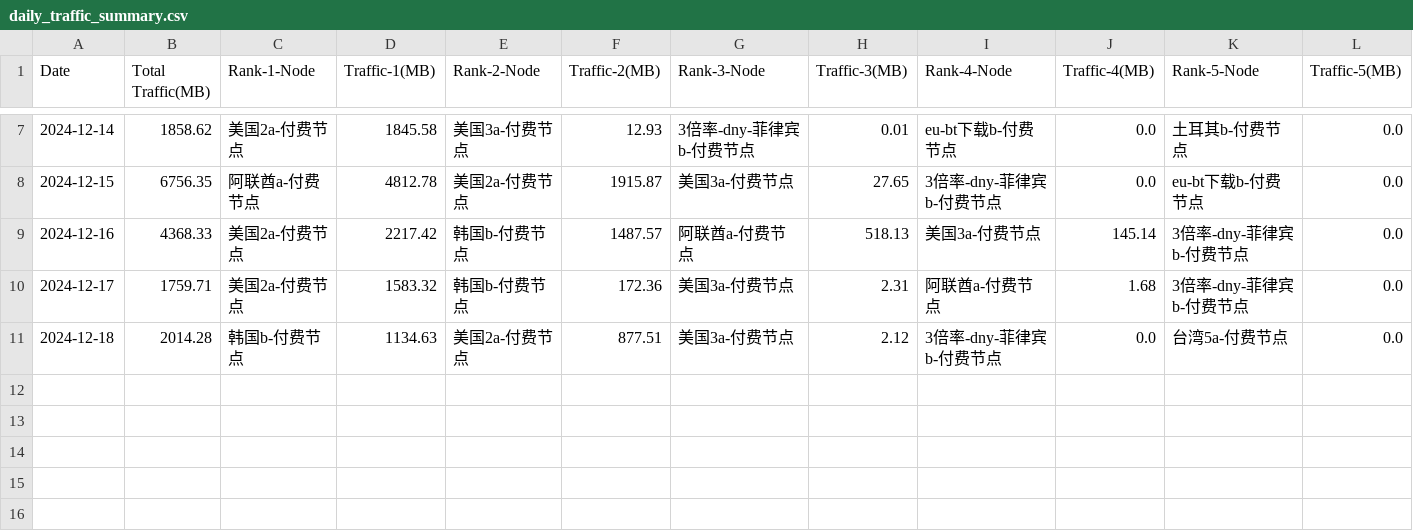
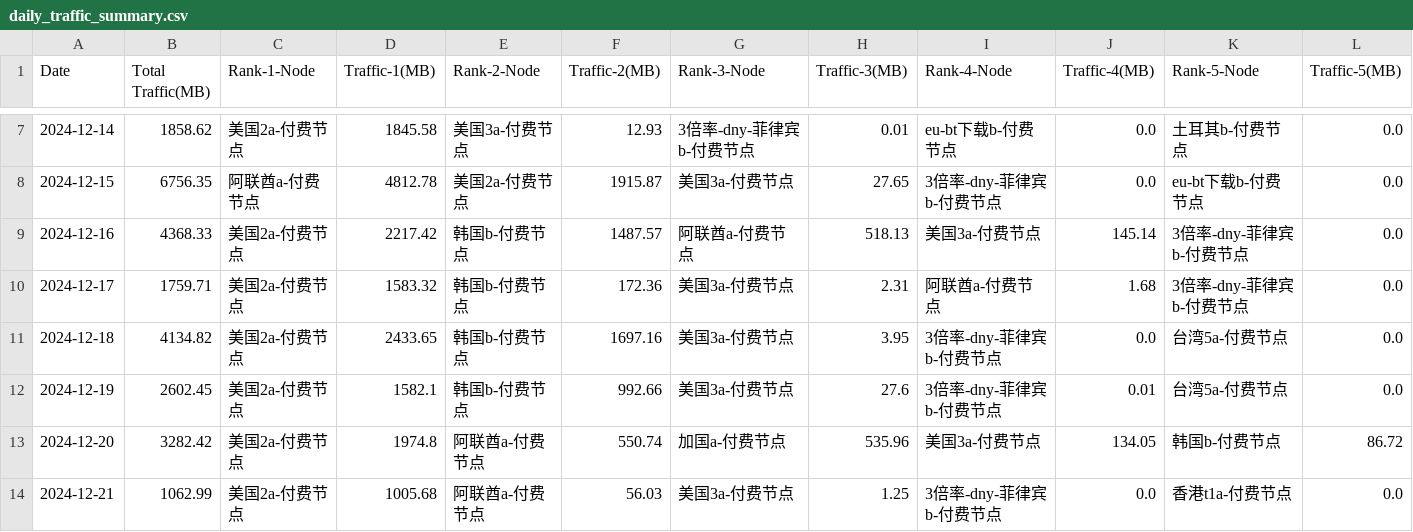
Before and after one commit to Linguage/Open-Learning, a CSV file: Projects/VPN_data_statistics/output_csv_folder/daily_traffic_summary.csv, drawn as a sheet; only a part is shown, gaps mark what is left out.

```diff
--- a/Projects/VPN_data_statistics/output_csv_folder/daily_traffic_summary.csv
+++ b/Projects/VPN_data_statistics/output_csv_folder/daily_traffic_summary.csv
@@ -10,2 +10,5 @@ Date,Total Traffic(MB),Rank-1-Node,Traffic-1(MB),Rank-2-Node,Traffic-2(MB),Rank-
 2024-12-17,1759.71,美国2a-付费节点,1583.32,韩国b-付费节点,172.36,美国3a-付费节点,2.31,阿联酋a-付费节点,1.68,3倍率-dny-菲律宾b-付费节点,0.0
-2024-12-18,2014.28,韩国b-付费节点,1134.63,美国2a-付费节点,877.51,美国3a-付费节点,2.12,3倍率-dny-菲律宾b-付费节点,0.0,台湾5a-付费节点,0.0
+2024-12-18,4134.82,美国2a-付费节点,2433.65,韩国b-付费节点,1697.16,美国3a-付费节点,3.95,3倍率-dny-菲律宾b-付费节点,0.0,台湾5a-付费节点,0.0
+2024-12-19,2602.45,美国2a-付费节点,1582.1,韩国b-付费节点,992.66,美国3a-付费节点,27.6,3倍率-dny-菲律宾b-付费节点,0.01,台湾5a-付费节点,0.0
+2024-12-20,3282.42,美国2a-付费节点,1974.8,阿联酋a-付费节点,550.74,加国a-付费节点,535.96,美国3a-付费节点,134.05,韩国b-付费节点,86.72
+2024-12-21,1062.99,美国2a-付费节点,1005.68,阿联酋a-付费节点,56.03,美国3a-付费节点,1.25,3倍率-dny-菲律宾b-付费节点,0.0,香港t1a-付费节点,0.0
```
Also changed, not shown: Projects/VPN_data_statistics/output_csv_folder/sorted_traffic_summary.csv, Projects/VPN_data_statistics/output_csv_folder/traffic_summary.csv, 2 other files.
